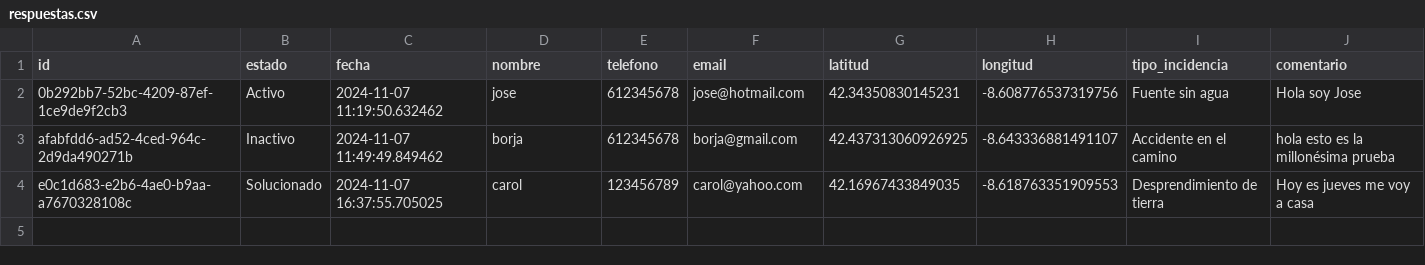
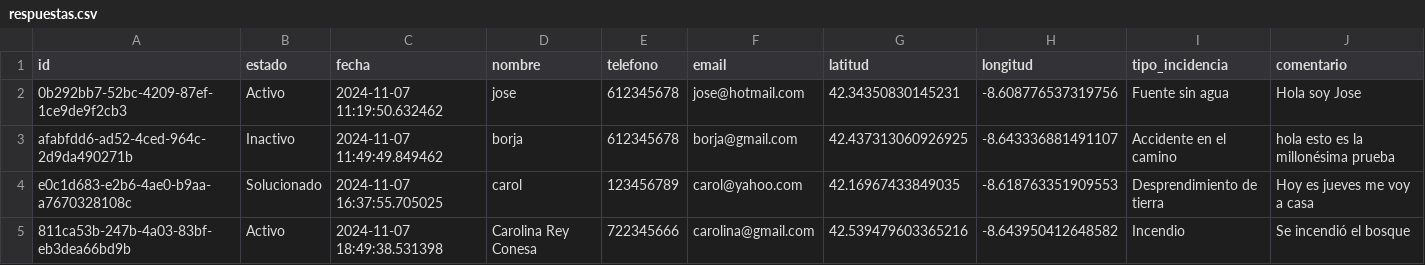
Before and after one commit to manoelmellid/smetria, a CSV file: respuestas.csv, drawn as a sheet; the diff names each change by its address in the sheet, - before the commit and + after, or states it on an @@ line.

Commit message:
Guardar respuesta ID: 811ca53b-247b-4a03-83bf-eb3dea66bd9b

```diff
--- a/respuestas.csv
+++ b/respuestas.csv
+row 5: 811ca53b-247b-4a03-83bf-eb3dea66bd9b | Activo | 2024-11-07 18:49:38.531398 | Carolina Rey Conesa | 722345666 | carolina@gmail.com | 42.539479603365216 | -8.643950412648582 | Incendio | Se incendió el bosque
```
